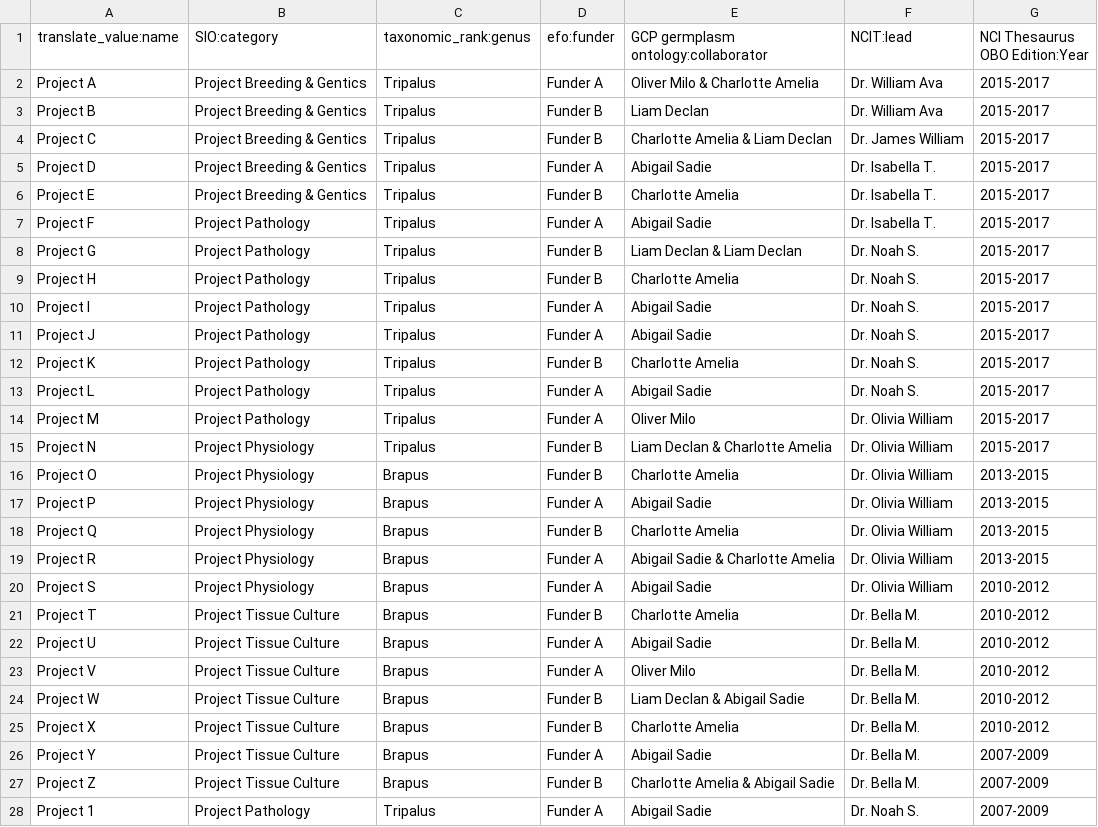
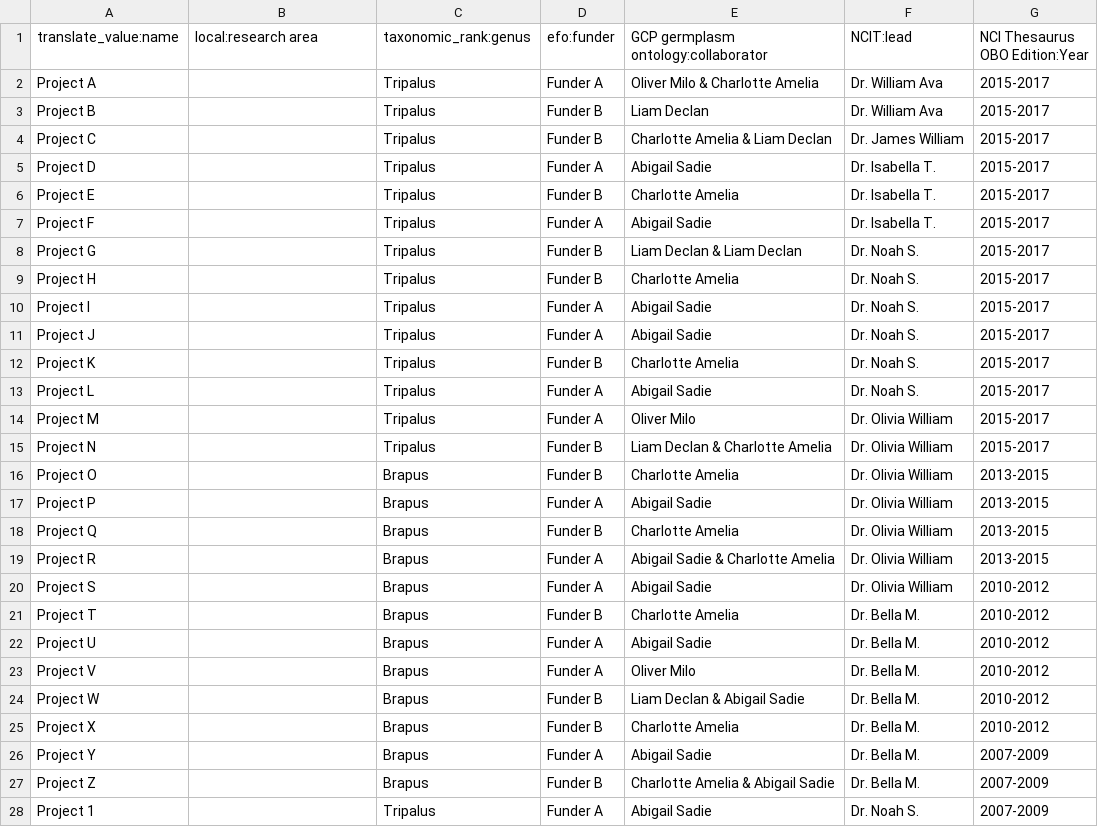
Before and after one commit to UofS-Pulse-Binfo/tripal_ws_brapi, a CSV file: tripal_ws_brapi_testdata/includes/raw-data/project/projectprop-csv.csv, drawn as a sheet; only a part is shown; the diff covers the shown part only.

Commit message:
Revised project-program relationship

```diff
--- a/tripal_ws_brapi_testdata/includes/raw-data/project/projectprop-csv.csv
+++ b/tripal_ws_brapi_testdata/includes/raw-data/project/projectprop-csv.csv
@@ -1,28 +1,28 @@
-translate_value:name, SIO:category, taxonomic_rank:genus, efo:funder, GCP germplasm ontology:collaborator, NCIT:lead, NCI Thesaurus OBO Edition:Year
-"Project A", "Project Breeding & Gentics", Tripalus, "Funder A", "Oliver Milo & Charlotte Amelia", "Dr. William Ava", 2015-2017
-"Project B", "Project Breeding & Gentics", Tripalus, "Funder B", "Liam Declan", "Dr. William Ava", 2015-2017
-"Project C", "Project Breeding & Gentics", Tripalus, "Funder B", "Charlotte Amelia & Liam Declan", "Dr. James William", 2015-2017
-"Project D", "Project Breeding & Gentics", Tripalus, "Funder A", "Abigail Sadie", "Dr. Isabella T.", 2015-2017
-"Project E", "Project Breeding & Gentics", Tripalus, "Funder B", "Charlotte Amelia", "Dr. Isabella T.", 2015-2017
-"Project F", "Project Pathology", Tripalus, "Funder A", "Abigail Sadie", "Dr. Isabella T.", 2015-2017
-"Project G", "Project Pathology", Tripalus, "Funder B", "Liam Declan & Liam Declan", "Dr. Noah S.", 2015-2017
-"Project H", "Project Pathology", Tripalus, "Funder B", "Charlotte Amelia", "Dr. Noah S.", 2015-2017
-"Project I", "Project Pathology", Tripalus, "Funder A", "Abigail Sadie", "Dr. Noah S.", 2015-2017
-"Project J", "Project Pathology", Tripalus, "Funder A", "Abigail Sadie", "Dr. Noah S.", 2015-2017
-"Project K", "Project Pathology", Tripalus, "Funder B", "Charlotte Amelia", "Dr. Noah S.", 2015-2017
-"Project L", "Project Pathology", Tripalus, "Funder A", "Abigail Sadie", "Dr. Noah S.", 2015-2017
-"Project M", "Project Pathology", Tripalus, "Funder A", "Oliver Milo", "Dr. Olivia William", 2015-2017
-"Project N", "Project Physiology", Tripalus, "Funder B", "Liam Declan & Charlotte Amelia", "Dr. Olivia William", 2015-2017
-"Project O", "Project Physiology", Brapus, "Funder B", "Charlotte Amelia", "Dr. Olivia William", 2013-2015
-"Project P", "Project Physiology", Brapus, "Funder A", "Abigail Sadie", "Dr. Olivia William", 2013-2015
-"Project Q", "Project Physiology", Brapus, "Funder B", "Charlotte Amelia", "Dr. Olivia William", 2013-2015
-"Project R", "Project Physiology", Brapus, "Funder A", "Abigail Sadie & Charlotte Amelia", "Dr. Olivia William", 2013-2015
-"Project S", "Project Physiology", Brapus, "Funder A", "Abigail Sadie", "Dr. Olivia William", 2010-2012
-"Project T", "Project Tissue Culture", Brapus, "Funder B", "Charlotte Amelia", "Dr. Bella M.", 2010-2012
-"Project U", "Project Tissue Culture", Brapus, "Funder A", "Abigail Sadie", "Dr. Bella M.", 2010-2012
-"Project V", "Project Tissue Culture", Brapus, "Funder A", "Oliver Milo", "Dr. Bella M.", 2010-2012
-"Project W", "Project Tissue Culture", Brapus, "Funder B", "Liam Declan & Abigail Sadie", "Dr. Bella M.", 2010-2012
-"Project X", "Project Tissue Culture", Brapus, "Funder B", "Charlotte Amelia", "Dr. Bella M.", 2010-2012
-"Project Y", "Project Tissue Culture", Brapus, "Funder A", "Abigail Sadie", "Dr. Bella M.", 2007-2009
-"Project Z", "Project Tissue Culture", Brapus, "Funder B", "Charlotte Amelia & Abigail Sadie", "Dr. Bella M.", 2007-2009
-"Project 1", "Project Pathology", Tripalus, "Funder A", "Abigail Sadie", "Dr. Noah S.", 2007-2009
+translate_value:name, local:research area, taxonomic_rank:genus, efo:funder, GCP germplasm ontology:collaborator, NCIT:lead, NCI Thesaurus OBO Edition:Year
+"Project A",, Tripalus, "Funder A", "Oliver Milo & Charlotte Amelia", "Dr. William Ava", 2015-2017
+"Project B",, Tripalus, "Funder B", "Liam Declan", "Dr. William Ava", 2015-2017
+"Project C",, Tripalus, "Funder B", "Charlotte Amelia & Liam Declan", "Dr. James William", 2015-2017
+"Project D",, Tripalus, "Funder A", "Abigail Sadie", "Dr. Isabella T.", 2015-2017
+"Project E",, Tripalus, "Funder B", "Charlotte Amelia", "Dr. Isabella T.", 2015-2017
+"Project F",, Tripalus, "Funder A", "Abigail Sadie", "Dr. Isabella T.", 2015-2017
+"Project G",, Tripalus, "Funder B", "Liam Declan & Liam Declan", "Dr. Noah S.", 2015-2017
+"Project H",, Tripalus, "Funder B", "Charlotte Amelia", "Dr. Noah S.", 2015-2017
+"Project I",, Tripalus, "Funder A", "Abigail Sadie", "Dr. Noah S.", 2015-2017
+"Project J",, Tripalus, "Funder A", "Abigail Sadie", "Dr. Noah S.", 2015-2017
+"Project K",, Tripalus, "Funder B", "Charlotte Amelia", "Dr. Noah S.", 2015-2017
+"Project L",, Tripalus, "Funder A", "Abigail Sadie", "Dr. Noah S.", 2015-2017
+"Project M",, Tripalus, "Funder A", "Oliver Milo", "Dr. Olivia William", 2015-2017
+"Project N",, Tripalus, "Funder B", "Liam Declan & Charlotte Amelia", "Dr. Olivia William", 2015-2017
+"Project O",, Brapus, "Funder B", "Charlotte Amelia", "Dr. Olivia William", 2013-2015
+"Project P",, Brapus, "Funder A", "Abigail Sadie", "Dr. Olivia William", 2013-2015
+"Project Q",, Brapus, "Funder B", "Charlotte Amelia", "Dr. Olivia William", 2013-2015
+"Project R",, Brapus, "Funder A", "Abigail Sadie & Charlotte Amelia", "Dr. Olivia William", 2013-2015
+"Project S",, Brapus, "Funder A", "Abigail Sadie", "Dr. Olivia William", 2010-2012
+"Project T",, Brapus, "Funder B", "Charlotte Amelia", "Dr. Bella M.", 2010-2012
+"Project U",, Brapus, "Funder A", "Abigail Sadie", "Dr. Bella M.", 2010-2012
+"Project V",, Brapus, "Funder A", "Oliver Milo", "Dr. Bella M.", 2010-2012
+"Project W",, Brapus, "Funder B", "Liam Declan & Abigail Sadie", "Dr. Bella M.", 2010-2012
+"Project X",, Brapus, "Funder B", "Charlotte Amelia", "Dr. Bella M.", 2010-2012
+"Project Y",, Brapus, "Funder A", "Abigail Sadie", "Dr. Bella M.", 2007-2009
+"Project Z",, Brapus, "Funder B", "Charlotte Amelia & Abigail Sadie", "Dr. Bella M.", 2007-2009
+"Project 1",, Tripalus, "Funder A", "Abigail Sadie", "Dr. Noah S.", 2007-2009
```
Also changed, not shown: 32 edited cells elsewhere in this file, tripal_ws_brapi_testdata/includes/raw-data/project/project-csv.csv, 4 other files.
